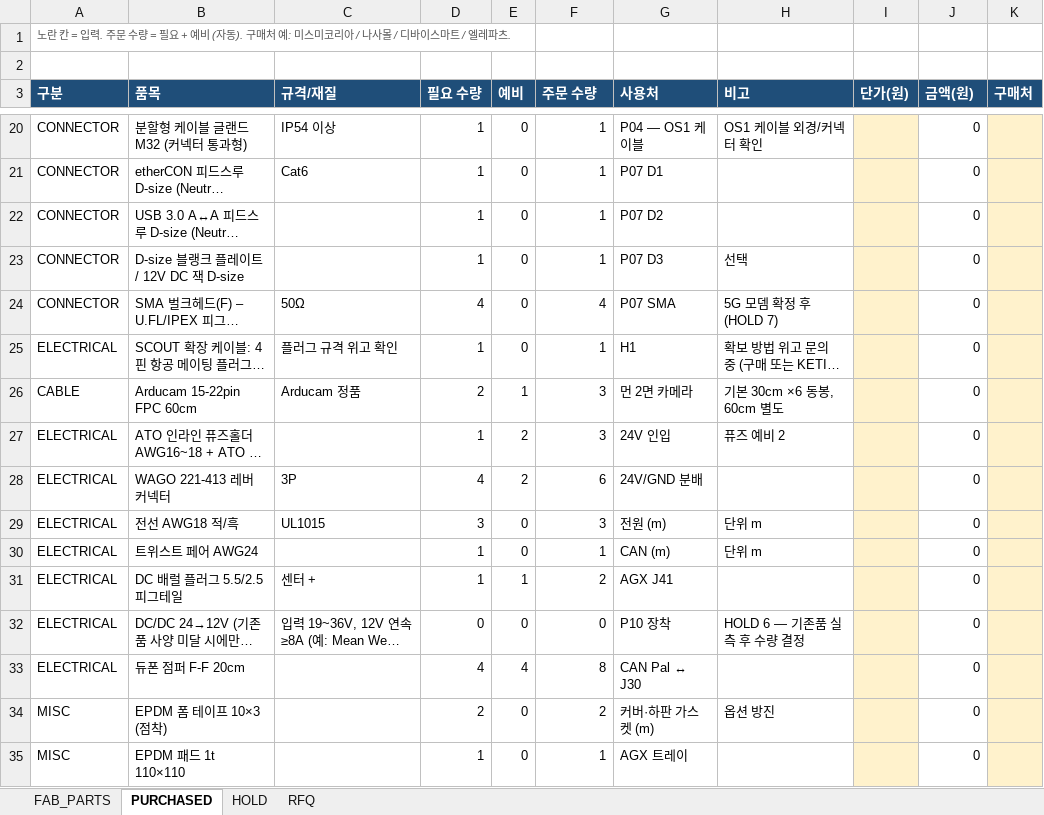
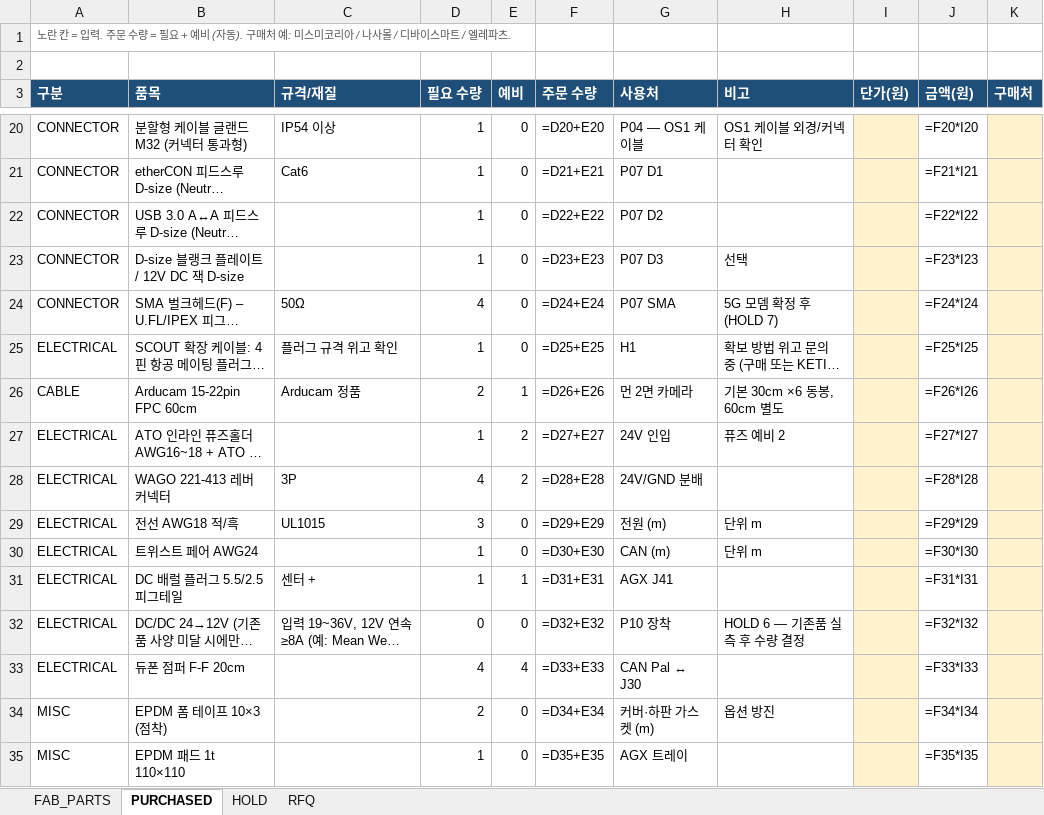
Before and after one commit to hwkim3330/scout-mini-sensor-box, an Excel workbook: out/SBOX_REV9_BOM.xlsx, sheet PURCHASED, drawn as a sheet; only a part is shown, gaps mark what is left out; long unchanged cells end in …; values as stored, in another font and other column widths than the file's, no borders; formulas without a stored value are shown as written; the diff covers the shown part only; the diff names each change by its address in the sheet, - before the commit and + after, or states it on an @@ line.

```diff
--- a/out/SBOX_REV9_BOM.xlsx (sheet PURCHASED)
+++ b/out/SBOX_REV9_BOM.xlsx (sheet PURCHASED)
-F20 (주문 수량): 1
+F20 (주문 수량): =D20+E20
-J20 (금액(원)): 0
+J20 (금액(원)): =F20*I20
-F21 (주문 수량): 1
+F21 (주문 수량): =D21+E21
-J21 (금액(원)): 0
+J21 (금액(원)): =F21*I21
-F22 (주문 수량): 1
+F22 (주문 수량): =D22+E22
-J22 (금액(원)): 0
+J22 (금액(원)): =F22*I22
-F23 (주문 수량): 1
+F23 (주문 수량): =D23+E23
-J23 (금액(원)): 0
+J23 (금액(원)): =F23*I23
-F24 (주문 수량): 4
+F24 (주문 수량): =D24+E24
-J24 (금액(원)): 0
+J24 (금액(원)): =F24*I24
-F25 (주문 수량): 1
+F25 (주문 수량): =D25+E25
-J25 (금액(원)): 0
+J25 (금액(원)): =F25*I25
-F26 (주문 수량): 3
+F26 (주문 수량): =D26+E26
-J26 (금액(원)): 0
+J26 (금액(원)): =F26*I26
-F27 (주문 수량): 3
+F27 (주문 수량): =D27+E27
-J27 (금액(원)): 0
+J27 (금액(원)): =F27*I27
-F28 (주문 수량): 6
+F28 (주문 수량): =D28+E28
-J28 (금액(원)): 0
+J28 (금액(원)): =F28*I28
-F29 (주문 수량): 3
+F29 (주문 수량): =D29+E29
-J29 (금액(원)): 0
+J29 (금액(원)): =F29*I29
-F30 (주문 수량): 1
+F30 (주문 수량): =D30+E30
-J30 (금액(원)): 0
+J30 (금액(원)): =F30*I30
-F31 (주문 수량): 2
+F31 (주문 수량): =D31+E31
-J31 (금액(원)): 0
+J31 (금액(원)): =F31*I31
-F32 (주문 수량): 0
+F32 (주문 수량): =D32+E32
-J32 (금액(원)): 0
+J32 (금액(원)): =F32*I32
-F33 (주문 수량): 8
+F33 (주문 수량): =D33+E33
-J33 (금액(원)): 0
+J33 (금액(원)): =F33*I33
-F34 (주문 수량): 2
+F34 (주문 수량): =D34+E34
-J34 (금액(원)): 0
+J34 (금액(원)): =F34*I34
-F35 (주문 수량): 1
+F35 (주문 수량): =D35+E35
-J35 (금액(원)): 0
+J35 (금액(원)): =F35*I35
```
Also changed, not shown: 41 edited cells elsewhere in this sheet, sheet FAB_PARTS, sheet HOLD, 5 other files.
